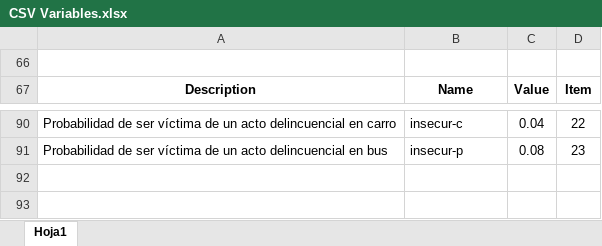
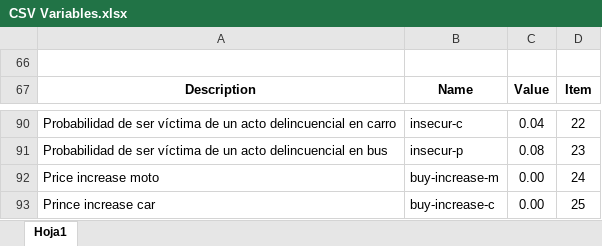
Before and after one commit to maxmalikov/Cali-Transport-Sim, an Excel workbook: Netlogo/CSV Variables.xlsx, sheet Hoja1, drawn as a sheet; only a part is shown, gaps mark what is left out; values as stored, in another font and other column widths than the file's, no borders; the diff names each change by its address in the sheet, - before the commit and + after, or states it on an @@ line.

```diff
--- a/Netlogo/CSV Variables.xlsx (sheet Hoja1)
+++ b/Netlogo/CSV Variables.xlsx (sheet Hoja1)
+row 92: Price increase moto | buy-increase-m | 0.00 | 24
+row 93: Prince increase car | buy-increase-c | 0.00 | 25
```
Also changed, not shown: 4 other files.
